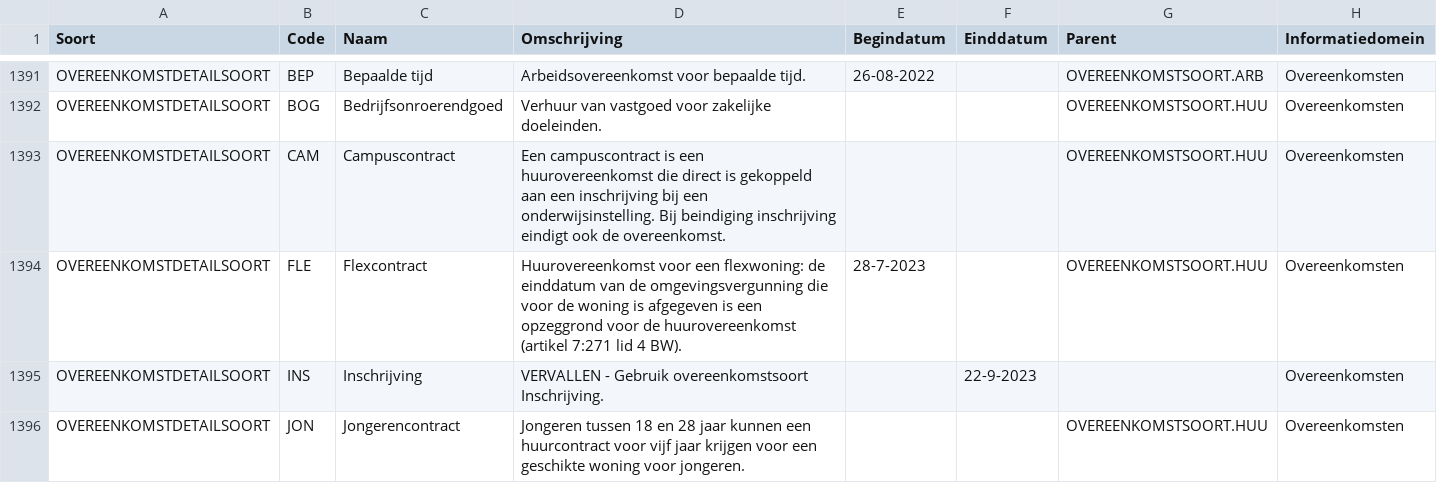
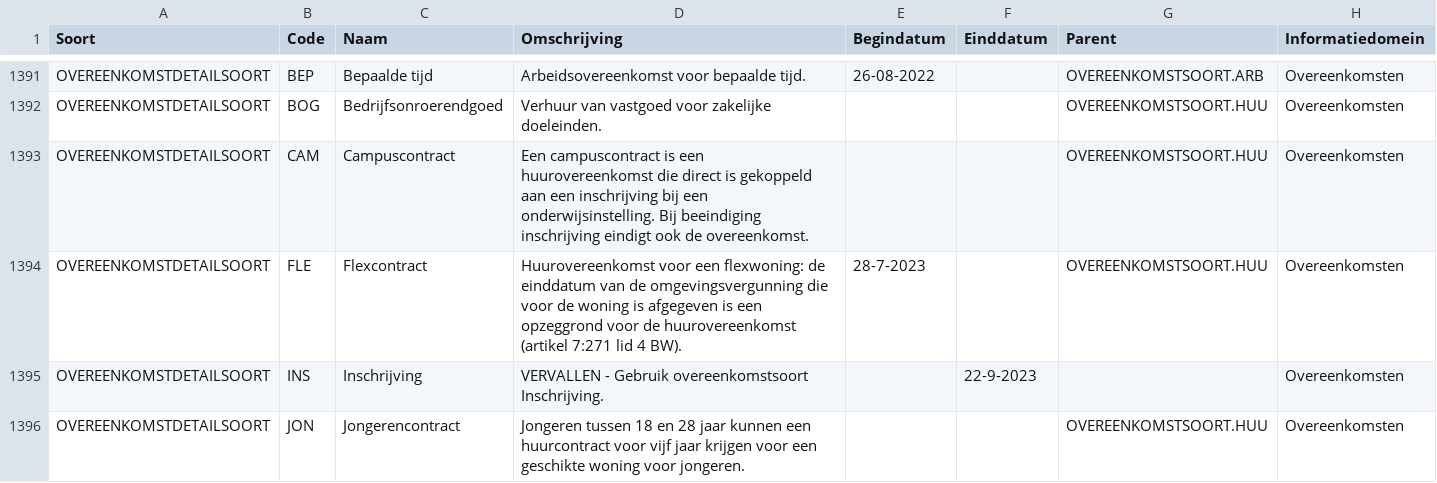
Before and after one commit to Aedes-datastandaarden/vera-referentiedata, a CSV file: Referentiedata.csv, drawn as a sheet; only a part is shown, gaps mark what is left out; the diff names each change by its address in the sheet, - before the commit and + after, or states it on an @@ line.

Commit message:
non-breaking spaces verwijderd

```diff
--- a/Referentiedata.csv
+++ b/Referentiedata.csv
-D1393 (Omschrijving): …onderwijsinstelling. Bij beindiging inschrijving eindigt…
+D1393 (Omschrijving): …onderwijsinstelling. Bij beeindiging inschrijving eindigt…
```
